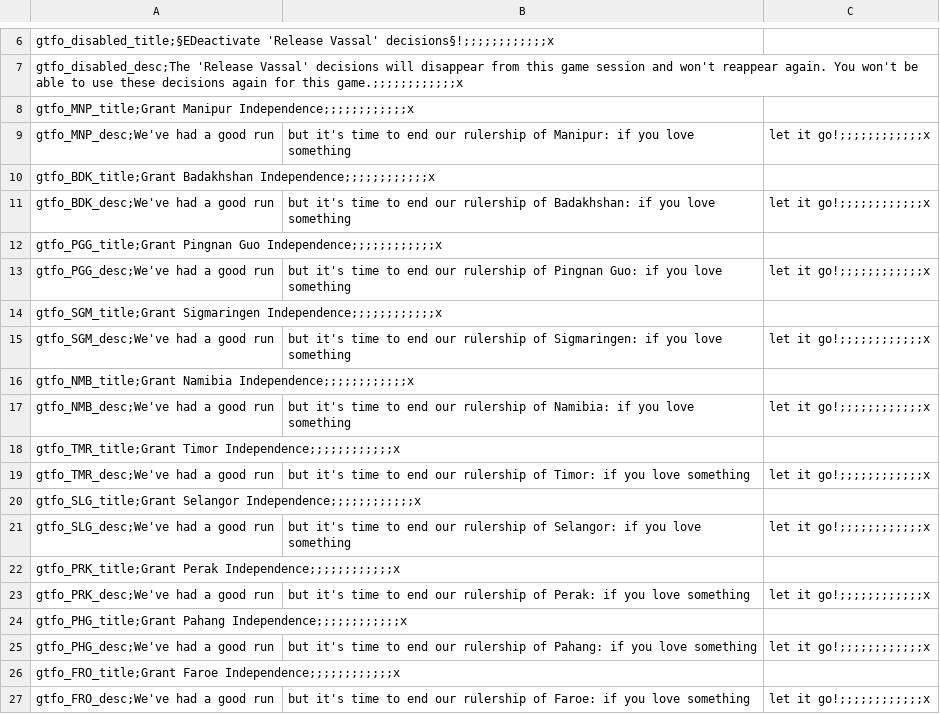
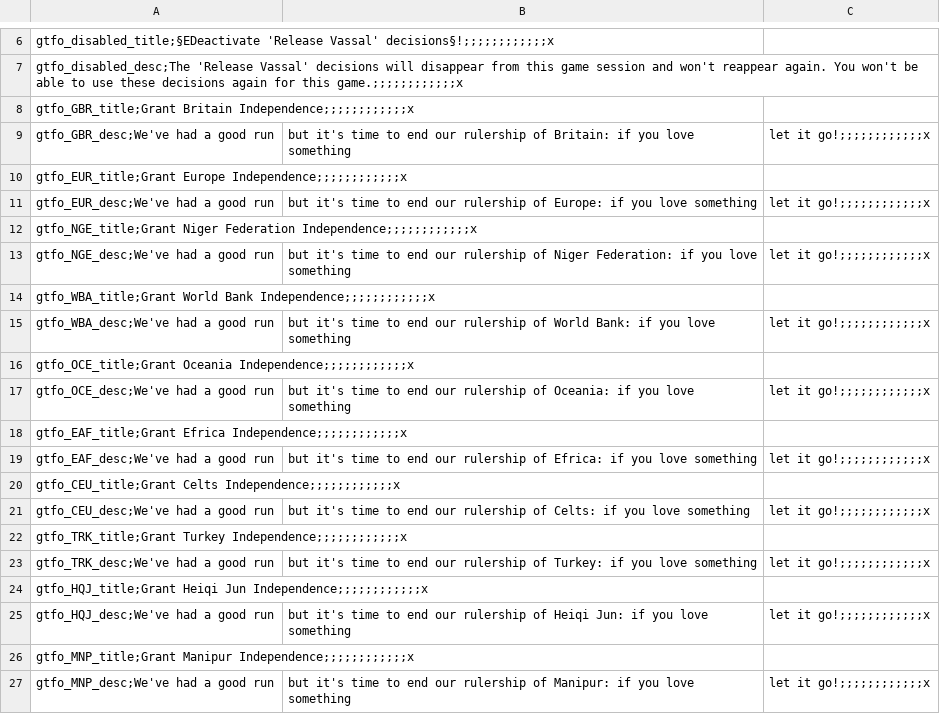
Before and after one commit to Marco-O-Panzer/HFM_MP_Series_Master, a CSV file: HFM MP Series/localisation/02_NNM_gtfo.csv, drawn as a sheet; only a part is shown, gaps mark what is left out; the shorter side is filled out with more unchanged rows.

```diff
--- a/HFM MP Series/localisation/02_NNM_gtfo.csv
+++ b/HFM MP Series/localisation/02_NNM_gtfo.csv
@@ -7,2 +7,20 @@ gtfo_disabled_title;§EDeactivate 'Release Vassal' decisions§!;;;;;;;;;;;;x,,
 gtfo_disabled_desc;The 'Release Vassal' decisions will disappear from this game session and won't reappear again. You won't be able to use these decisions again for this game.;;;;;;;;;;;;x,,
+gtfo_GBR_title;Grant Britain Independence;;;;;;;;;;;;x,,
+gtfo_GBR_desc;We've had a good run, but it's time to end our rulership of Britain: if you love something, let it go!;;;;;;;;;;;;x
+gtfo_EUR_title;Grant Europe Independence;;;;;;;;;;;;x,,
+gtfo_EUR_desc;We've had a good run, but it's time to end our rulership of Europe: if you love something, let it go!;;;;;;;;;;;;x
+gtfo_NGE_title;Grant Niger Federation Independence;;;;;;;;;;;;x,,
+gtfo_NGE_desc;We've had a good run, but it's time to end our rulership of Niger Federation: if you love something, let it go!;;;;;;;;;;;;x
+gtfo_WBA_title;Grant World Bank Independence;;;;;;;;;;;;x,,
+gtfo_WBA_desc;We've had a good run, but it's time to end our rulership of World Bank: if you love something, let it go!;;;;;;;;;;;;x
+gtfo_OCE_title;Grant Oceania Independence;;;;;;;;;;;;x,,
+gtfo_OCE_desc;We've had a good run, but it's time to end our rulership of Oceania: if you love something, let it go!;;;;;;;;;;;;x
+gtfo_EAF_title;Grant Efrica Independence;;;;;;;;;;;;x,,
+gtfo_EAF_desc;We've had a good run, but it's time to end our rulership of Efrica: if you love something, let it go!;;;;;;;;;;;;x
+gtfo_CEU_title;Grant Celts Independence;;;;;;;;;;;;x,,
+gtfo_CEU_desc;We've had a good run, but it's time to end our rulership of Celts: if you love something, let it go!;;;;;;;;;;;;x
+gtfo_TRK_title;Grant Turkey Independence;;;;;;;;;;;;x,,
+gtfo_TRK_desc;We've had a good run, but it's time to end our rulership of Turkey: if you love something, let it go!;;;;;;;;;;;;x
+gtfo_HQJ_title;Grant Heiqi Jun Independence;;;;;;;;;;;;x,,
+gtfo_HQJ_desc;We've had a good run, but it's time to end our rulership of Heiqi Jun: if you love something, let it go!;;;;;;;;;;;;x
 gtfo_MNP_title;Grant Manipur Independence;;;;;;;;;;;;x,,
```
Also changed, not shown: HFM MP Series/localisation/0000_mine2.csv, HFM MP Series/localisation/00_HPM_countries.csv, 26 other files.
